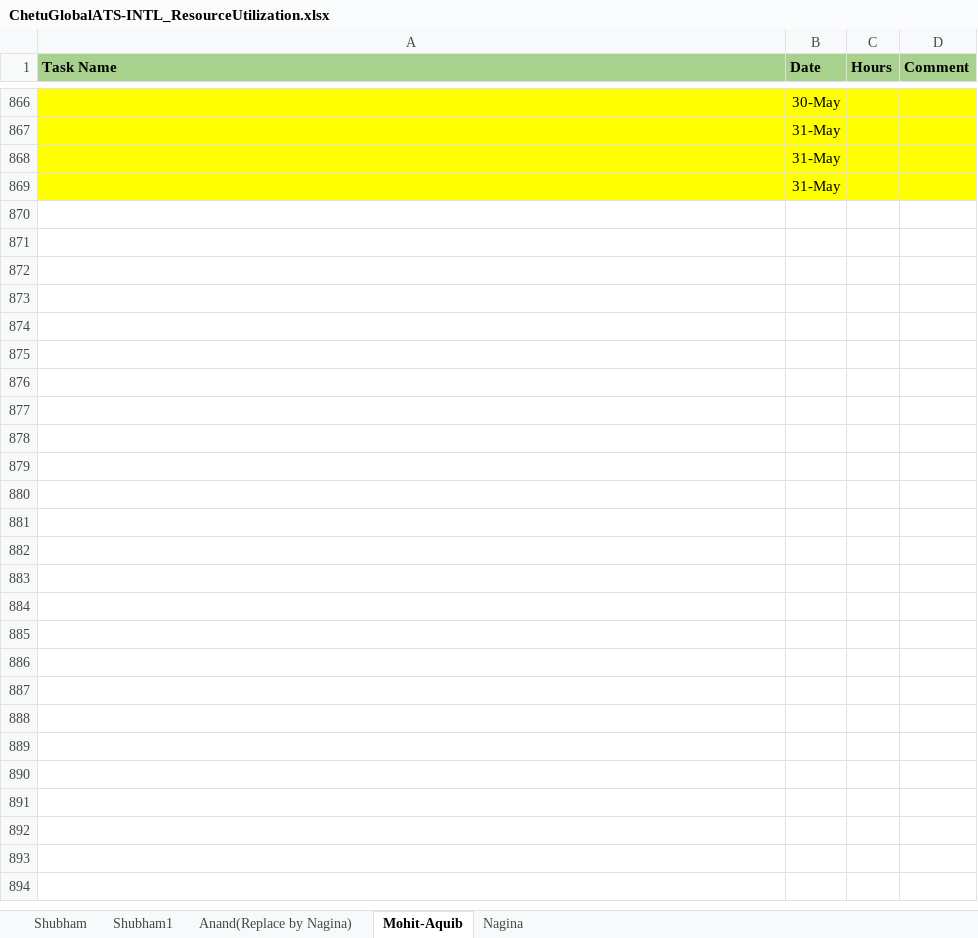
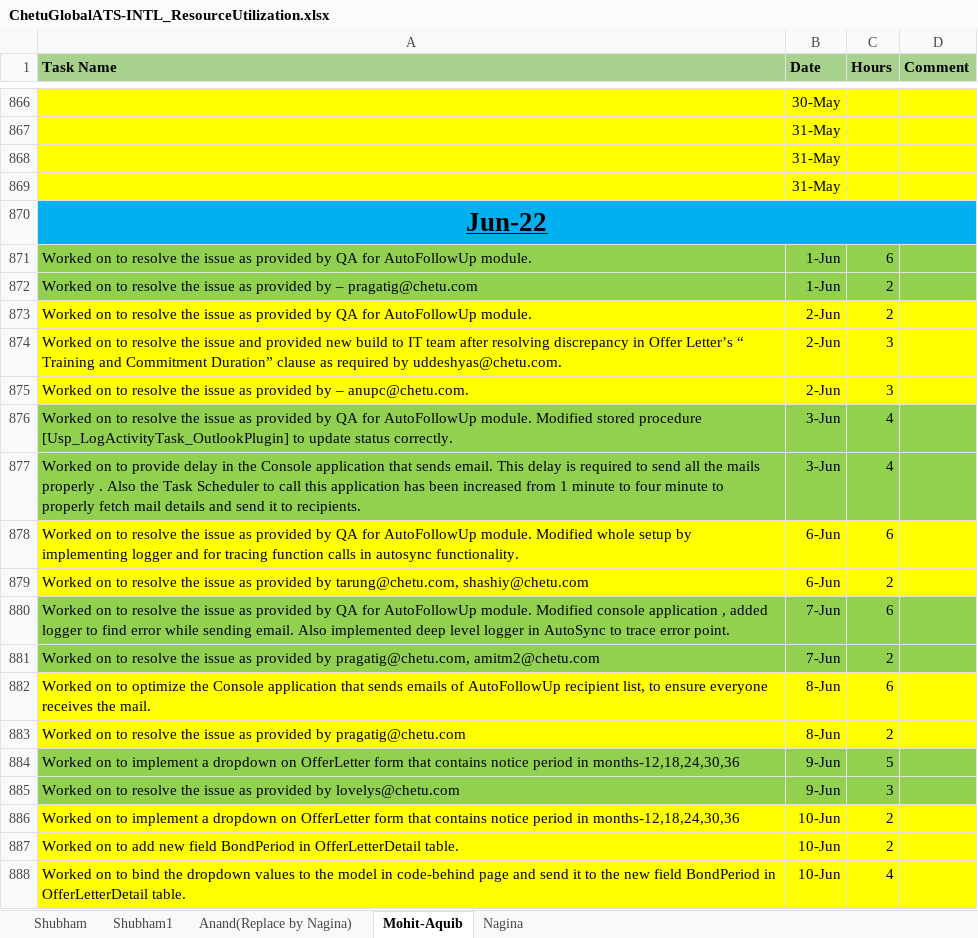
Before and after one commit to aquib-coder/Important-Notes, an Excel workbook: ChetuGlobalATS-INTL_ResourceUtilization.xlsx, sheet Mohit-Aquib, drawn as a sheet; only a part is shown, gaps mark what is left out; values as stored, in another font and other column widths than the file's, no borders; the diff covers the shown part only; the diff names each change by its address in the sheet, - before the commit and + after, or states it on an @@ line.

```diff
--- a/ChetuGlobalATS-INTL_ResourceUtilization.xlsx (sheet Mohit-Aquib)
+++ b/ChetuGlobalATS-INTL_ResourceUtilization.xlsx (sheet Mohit-Aquib)
+row 870: Jun-22
+row 871: Worked on to resolve the issue as provided by QA for AutoFollowUp module. | 1-Jun | 6
+row 872: Worked on to resolve the issue as provided by – pragatig@chetu.com | 1-Jun | 2
+row 873: Worked on to resolve the issue as provided by QA for AutoFollowUp module. | 2-Jun | 2
+row 874: Worked on to resolve the issue and provided new build to IT team after resolving discrepancy in Offer Letter’s “ Training and Commitment Duration” clause as required by uddeshyas@chetu.com. | 2-Jun | 3
+row 875: Worked on to resolve the issue as provided by – anupc@chetu.com. | 2-Jun | 3
+row 876: Worked on to resolve the issue as provided by QA for AutoFollowUp module. Modified stored procedure [Usp_LogActivityTask_OutlookPlugin] to update status correctly. | 3-Jun | 4
+row 877: Worked on to provide delay in the Console application that sends email. This delay is required to send all the mails properly . Also the Task Scheduler to call this application has been increased from 1 minute to four minute to properly fetch mail details and send it to recipients. | 3-Jun | 4
+row 878: Worked on to resolve the issue as provided by QA for AutoFollowUp module. Modified whole setup by implementing logger and for tracing function calls in autosync functionality. | 6-Jun | 6
+row 879: Worked on to resolve the issue as provided by tarung@chetu.com, shashiy@chetu.com | 6-Jun | 2
+row 880: Worked on to resolve the issue as provided by QA for AutoFollowUp module. Modified console application , added logger to find error while sending email. Also implemented deep level logger in AutoSync to trace error point. | 7-Jun | 6
+row 881: Worked on to resolve the issue as provided by pragatig@chetu.com, amitm2@chetu.com | 7-Jun | 2
+row 882: Worked on to optimize the Console application that sends emails of AutoFollowUp recipient list, to ensure everyone receives the mail. | 8-Jun | 6
+row 883: Worked on to resolve the issue as provided by pragatig@chetu.com | 8-Jun | 2
+row 884: Worked on to implement a dropdown on OfferLetter form that contains notice period in months-12,18,24,30,36 | 9-Jun | 5
+row 885: Worked on to resolve the issue as provided by lovelys@chetu.com | 9-Jun | 3
+row 886: Worked on to implement a dropdown on OfferLetter form that contains notice period in months-12,18,24,30,36 | 10-Jun | 2
+row 887: Worked on to add new field BondPeriod in OfferLetterDetail table. | 10-Jun | 2
+row 888: Worked on to bind the dropdown values to the model in code-behind page and send it to the new field BondPeriod in OfferLetterDetail table. | 10-Jun | 4
```
Also changed, not shown: 29 added rows and 5 edited cells elsewhere in this sheet, ATS Task List.xlsx, 1 other file.
